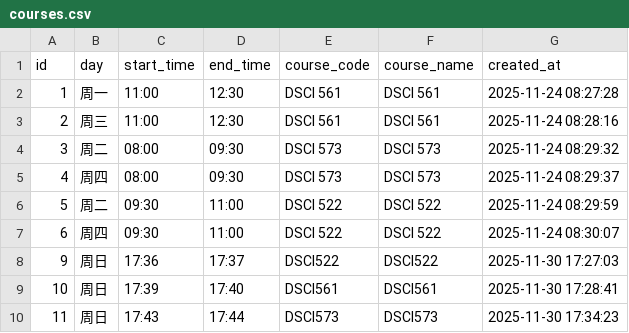
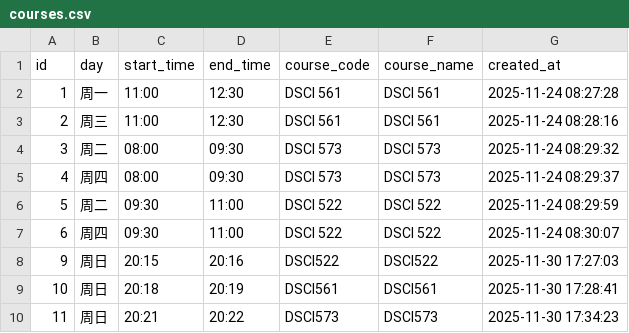
Before and after one commit to lukeni777/iclicker_monitor, a CSV file: courses.csv, drawn as a sheet.

```diff
--- a/courses.csv
+++ b/courses.csv
@@ -7,4 +7,4 @@
 6,周四,09:30,11:00,DSCI 522,DSCI 522,2025-11-24 08:30:07
-9,周日,17:36,17:37,DSCI522,DSCI522,2025-11-30 17:27:03
-10,周日,17:39,17:40,DSCI561,DSCI561,2025-11-30 17:28:41
-11,周日,17:43,17:44,DSCI573,DSCI573,2025-11-30 17:34:23
+9,周日,20:15,20:16,DSCI522,DSCI522,2025-11-30 17:27:03
+10,周日,20:18,20:19,DSCI561,DSCI561,2025-11-30 17:28:41
+11,周日,20:21,20:22,DSCI573,DSCI573,2025-11-30 17:34:23
```
Also changed, not shown: 5 other files.
